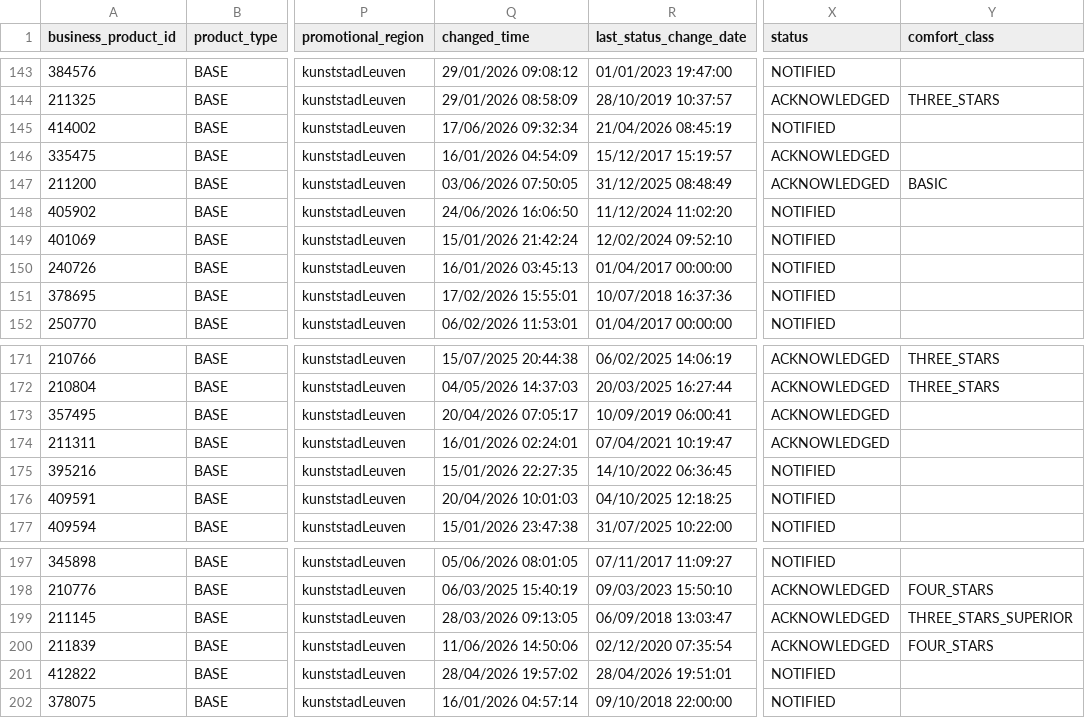
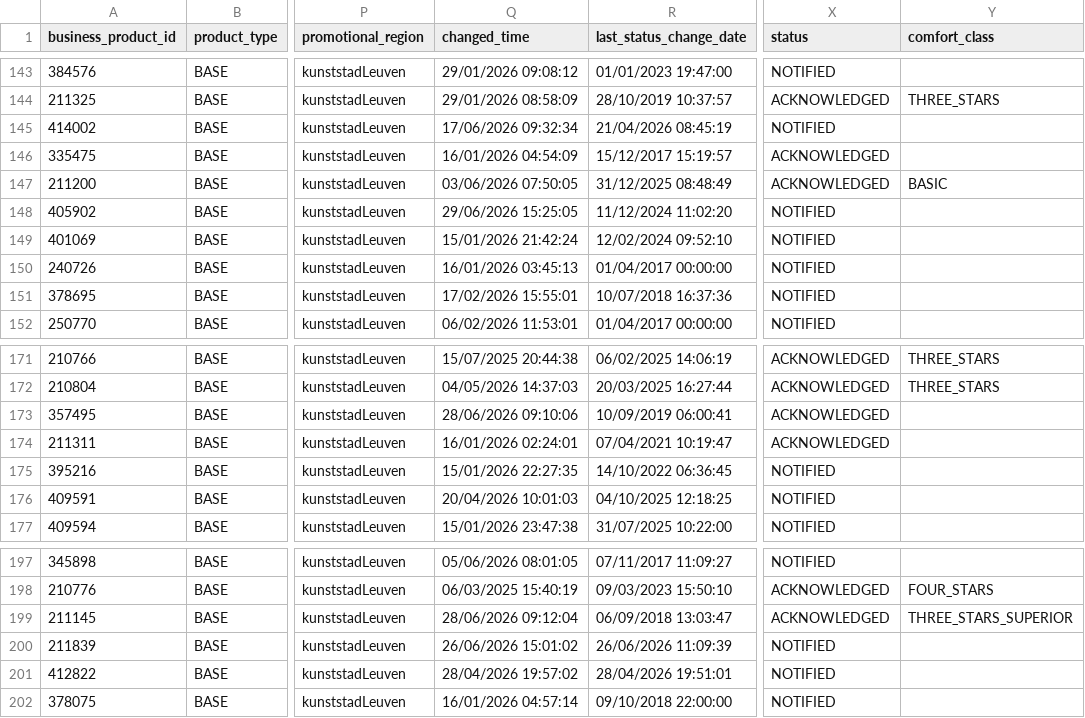
Before and after one commit to Alan-DG/basisregister-monitor, a CSV file: data/basisregister_huidig.csv, drawn as a sheet; only a part is shown, gaps mark what is left out; the diff names each change by its address in the sheet, - before the commit and + after, or states it on an @@ line.

Commit message:
Momentopname: 2026-07-02

```diff
--- a/data/basisregister_huidig.csv
+++ b/data/basisregister_huidig.csv
-Q148 (changed_time): 24/06/2026 16:06:50
+Q148 (changed_time): 29/06/2026 15:25:05
-Q173 (changed_time): 20/04/2026 07:05:17
+Q173 (changed_time): 28/06/2026 09:10:06
-Q199 (changed_time): 28/03/2026 09:13:05
+Q199 (changed_time): 28/06/2026 09:12:04
-Q200 (changed_time): 11/06/2026 14:50:06
+Q200 (changed_time): 26/06/2026 15:01:02
-R200 (last_status_change_date): 02/12/2020 07:35:54
+R200 (last_status_change_date): 26/06/2026 11:09:39
-X200 (status): ACKNOWLEDGED
+X200 (status): NOTIFIED
-Y200 (comfort_class): FOUR_STARS
+Y200 (comfort_class): (empty)
```
